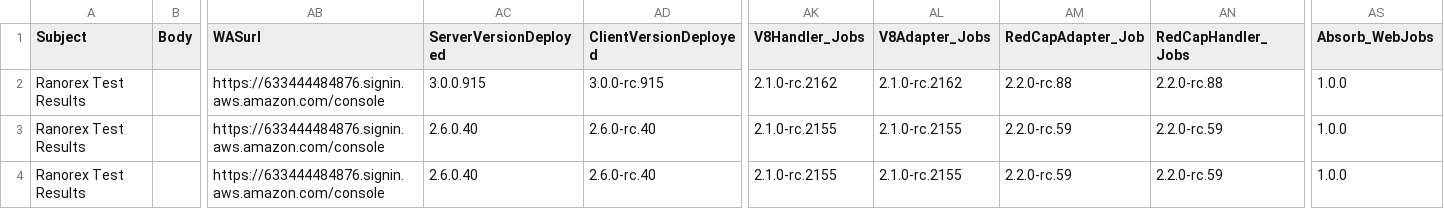
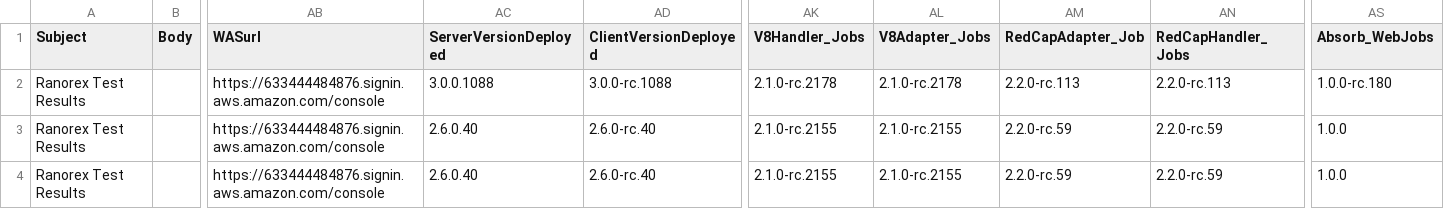
Before and after one commit to zchekir/dll, a CSV file: eSourcePlatform/eSourcePlatform/TenantConnector.csv, drawn as a sheet; only a part is shown, gaps mark what is left out; the diff names each change by its address in the sheet, - before the commit and + after, or states it on an @@ line.

```diff
--- a/eSourcePlatform/eSourcePlatform/TenantConnector.csv
+++ b/eSourcePlatform/eSourcePlatform/TenantConnector.csv
-AC2 (ServerVersionDeployed): 3.0.0.915
+AC2 (ServerVersionDeployed): 3.0.0.1088
-AD2 (ClientVersionDeployed): 3.0.0-rc.915
+AD2 (ClientVersionDeployed): 3.0.0-rc.1088
-AK2 (V8Handler_Jobs): 2.1.0-rc.2162
+AK2 (V8Handler_Jobs): 2.1.0-rc.2178
-AL2 (V8Adapter_Jobs): 2.1.0-rc.2162
+AL2 (V8Adapter_Jobs): 2.1.0-rc.2178
-AM2 (RedCapAdapter_Job): 2.2.0-rc.88
+AM2 (RedCapAdapter_Job): 2.2.0-rc.113
-AN2 (RedCapHandler_Jobs): 2.2.0-rc.88
+AN2 (RedCapHandler_Jobs): 2.2.0-rc.113
-AS2 (Absorb_WebJobs): 1.0.0
+AS2 (Absorb_WebJobs): 1.0.0-rc.180
```
Also changed, not shown: eSourcePlatform/eSourcePlatform/RCCConnector.csv, 1 other file.
